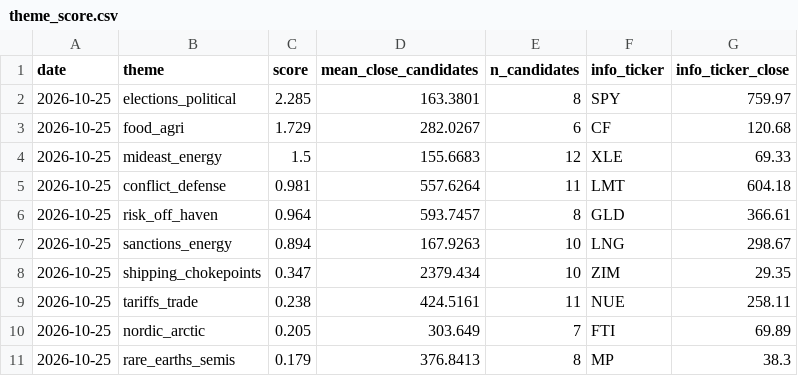
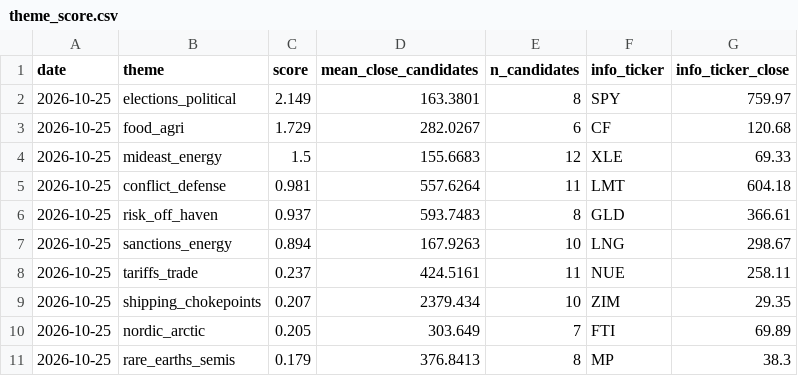
Before and after one commit to Feelwet/signal-tool, a CSV file: logs/theme_score.csv, drawn as a sheet.

```diff
--- a/logs/theme_score.csv
+++ b/logs/theme_score.csv
@@ -1,3 +1,3 @@
 date,theme,score,mean_close_candidates,n_candidates,info_ticker,info_ticker_close
-2026-10-25,elections_political,2.285,163.3801,8,SPY,759.97
+2026-10-25,elections_political,2.149,163.3801,8,SPY,759.97
 2026-10-25,food_agri,1.729,282.0267,6,CF,120.68
@@ -5,6 +5,6 @@ date,theme,score,mean_close_candidates,n_candidates,info_ticker,info_ticker_clos
 2026-10-25,conflict_defense,0.981,557.6264,11,LMT,604.18
-2026-10-25,risk_off_haven,0.964,593.7457,8,GLD,366.61
+2026-10-25,risk_off_haven,0.937,593.7483,8,GLD,366.61
 2026-10-25,sanctions_energy,0.894,167.9263,10,LNG,298.67
-2026-10-25,shipping_chokepoints,0.347,2379.434,10,ZIM,29.35
-2026-10-25,tariffs_trade,0.238,424.5161,11,NUE,258.11
+2026-10-25,tariffs_trade,0.237,424.5161,11,NUE,258.11
+2026-10-25,shipping_chokepoints,0.207,2379.434,10,ZIM,29.35
 2026-10-25,nordic_arctic,0.205,303.649,7,FTI,69.89
```
Also changed, not shown: logs/categories.csv, 2 other files.
